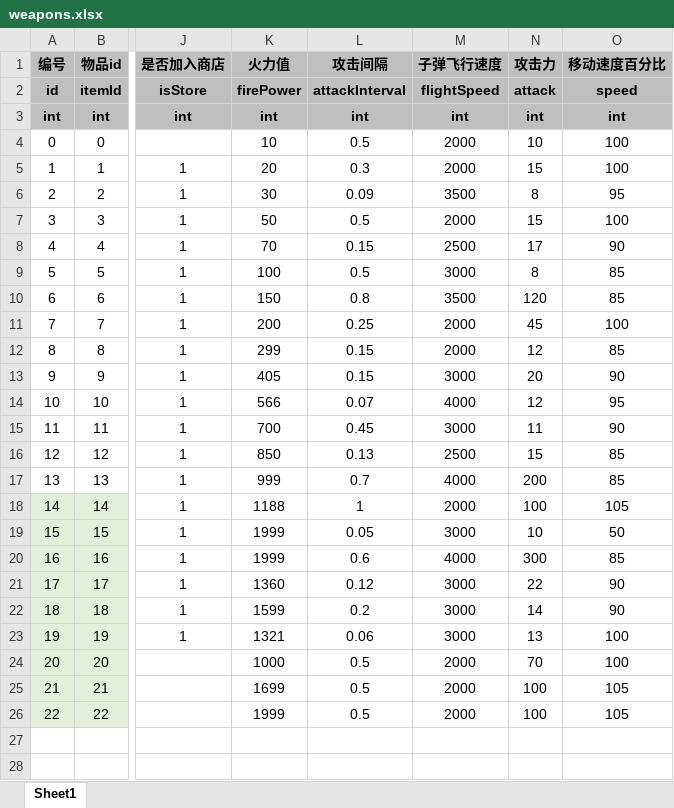
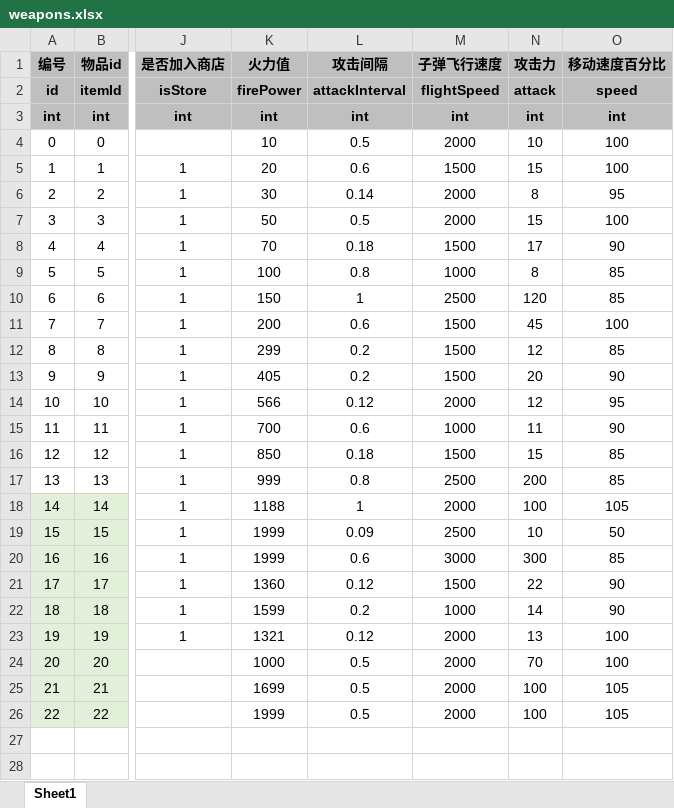
Before and after one commit to UNANSWANG/escape, an Excel workbook: excel/weapons.xlsx, sheet Sheet1, drawn as a sheet; only a part is shown, gaps mark what is left out; values as stored, in another font and other column widths than the file's, no borders; the diff names each change by its address in the sheet, - before the commit and + after, or states it on an @@ line.

```diff
--- a/excel/weapons.xlsx (sheet Sheet1)
+++ b/excel/weapons.xlsx (sheet Sheet1)
-L5 (攻击间隔): 0.3
+L5 (攻击间隔): 0.6
-M5 (子弹飞行速度): 2000
+M5 (子弹飞行速度): 1500
-L6 (攻击间隔): 0.09
+L6 (攻击间隔): 0.14
-M6 (子弹飞行速度): 3500
+M6 (子弹飞行速度): 2000
-L8 (攻击间隔): 0.15
+L8 (攻击间隔): 0.18
-M8 (子弹飞行速度): 2500
+M8 (子弹飞行速度): 1500
-L9 (攻击间隔): 0.5
+L9 (攻击间隔): 0.8
-M9 (子弹飞行速度): 3000
+M9 (子弹飞行速度): 1000
-L10 (攻击间隔): 0.8
+L10 (攻击间隔): 1
-M10 (子弹飞行速度): 3500
+M10 (子弹飞行速度): 2500
-L11 (攻击间隔): 0.25
+L11 (攻击间隔): 0.6
-M11:M12 (子弹飞行速度): 2000
+M11:M12 (子弹飞行速度): 1500
-L12:L13 (攻击间隔): 0.15
+L12:L13 (攻击间隔): 0.2
-M13 (子弹飞行速度): 3000
+M13 (子弹飞行速度): 1500
-L14 (攻击间隔): 0.07
+L14 (攻击间隔): 0.12
-M14 (子弹飞行速度): 4000
+M14 (子弹飞行速度): 2000
-L15 (攻击间隔): 0.45
+L15 (攻击间隔): 0.6
-M15 (子弹飞行速度): 3000
+M15 (子弹飞行速度): 1000
-L16 (攻击间隔): 0.13
+L16 (攻击间隔): 0.18
-M16 (子弹飞行速度): 2500
+M16 (子弹飞行速度): 1500
-L17 (攻击间隔): 0.7
+L17 (攻击间隔): 0.8
-M17 (子弹飞行速度): 4000
+M17 (子弹飞行速度): 2500
-L19 (攻击间隔): 0.05
+L19 (攻击间隔): 0.09
-M19 (子弹飞行速度): 3000
+M19 (子弹飞行速度): 2500
-M20 (子弹飞行速度): 4000
+M20 (子弹飞行速度): 3000
-M21 (子弹飞行速度): 3000
+M21 (子弹飞行速度): 1500
-M22 (子弹飞行速度): 3000
+M22 (子弹飞行速度): 1000
-L23 (攻击间隔): 0.06
+L23 (攻击间隔): 0.12
-M23 (子弹飞行速度): 3000
+M23 (子弹飞行速度): 2000
```
Also changed, not shown: excel/boss.xlsx, excel/role.xlsx, 12 other files.
